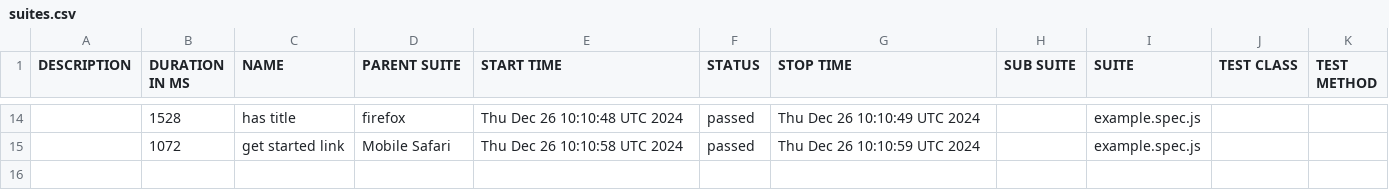
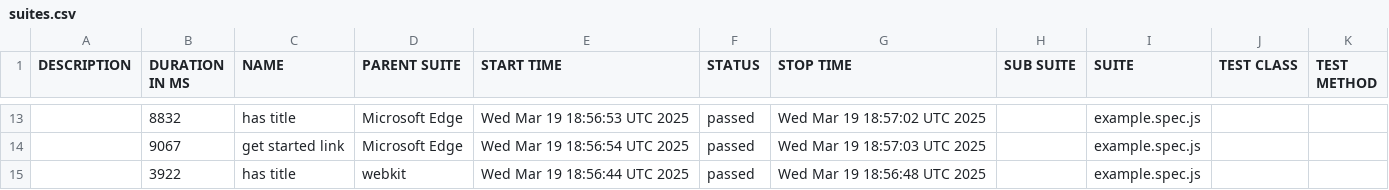
Before and after one commit to antnikol/gFit_playwright_tests, a CSV file: data/suites.csv, drawn as a sheet; only a part is shown, gaps mark what is left out; the diff covers the shown part only.

```diff
--- a/data/suites.csv
+++ b/data/suites.csv
@@ -14,2 +13,3 @@
-"","1528","has title","firefox","Thu Dec 26 10:10:48 UTC 2024","passed","Thu Dec 26 10:10:49 UTC 2024","","example.spec.js","",""
-"","1072","get started link","Mobile Safari","Thu Dec 26 10:10:58 UTC 2024","passed","Thu Dec 26 10:10:59 UTC 2024","","example.spec.js","",""
+"","8832","has title","Microsoft Edge","Wed Mar 19 18:56:53 UTC 2025","passed","Wed Mar 19 18:57:02 UTC 2025","","example.spec.js","",""
+"","9067","get started link","Microsoft Edge","Wed Mar 19 18:56:54 UTC 2025","passed","Wed Mar 19 18:57:03 UTC 2025","","example.spec.js","",""
+"","3922","has title","webkit","Wed Mar 19 18:56:44 UTC 2025","passed","Wed Mar 19 18:56:48 UTC 2025","","example.spec.js","",""
```
Also changed, not shown: 4 added rows, 5 removed rows and 24 edited cells elsewhere in this file, 43 other files.
